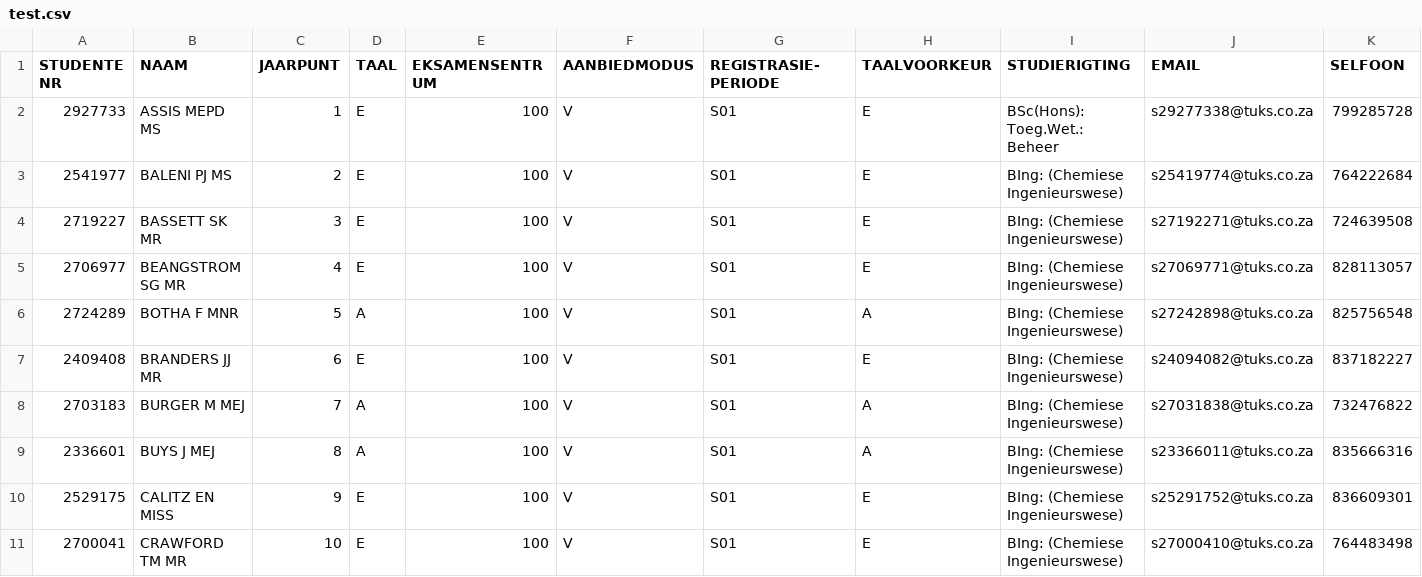
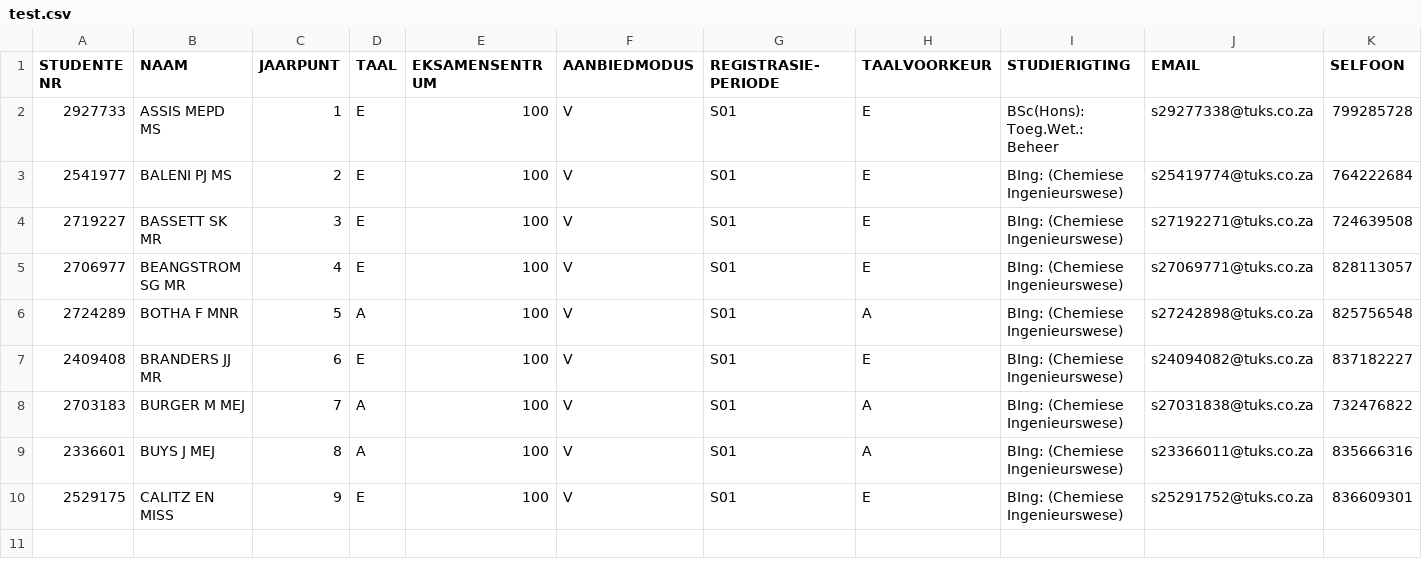
Before and after one commit to undeadpebble/UP-Class-Admin, a CSV file: test.csv, drawn as a sheet; the diff names each change by its address in the sheet, - before the commit and + after, or states it on an @@ line.

```diff
--- a/test.csv
+++ b/test.csv
-row 11: 2700041 | CRAWFORD TM MR | 10 | E | 100 | V | S01 | E | BIng: (Chemiese Ingenieurswese) | s27000410@tuks.co.za | 764483498
```
Also changed, not shown: 57 other files.
